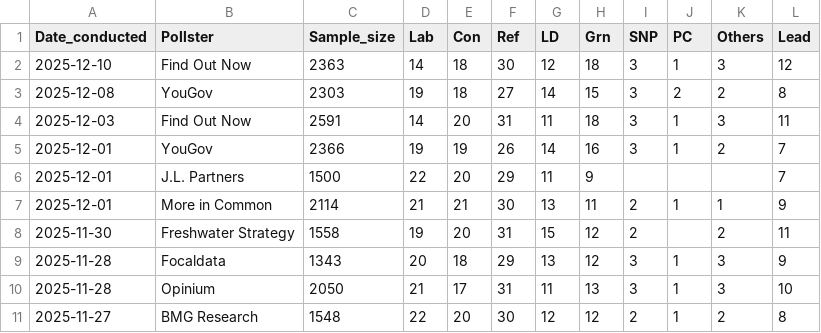
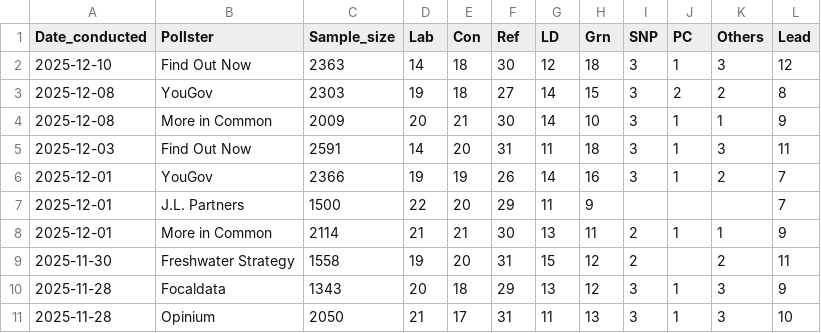
Before and after one commit to Andrevitali/PollsProject, a CSV file: Uk_polls_clean.csv, drawn as a sheet; only a part is shown; the shorter side is filled out with more unchanged rows; the diff names each change by its address in the sheet, - before the commit and + after, or states it on an @@ line.

```diff
--- a/Uk_polls_clean.csv
+++ b/Uk_polls_clean.csv
+row 4: 2025-12-08 | More in Common | 2009 | 20 | 21 | 30 | 14 | 10 | 3 | 1 | 1 | 9
```
Also changed, not shown: UK_national_polls_last5years_bs4.csv, 1 other file.
